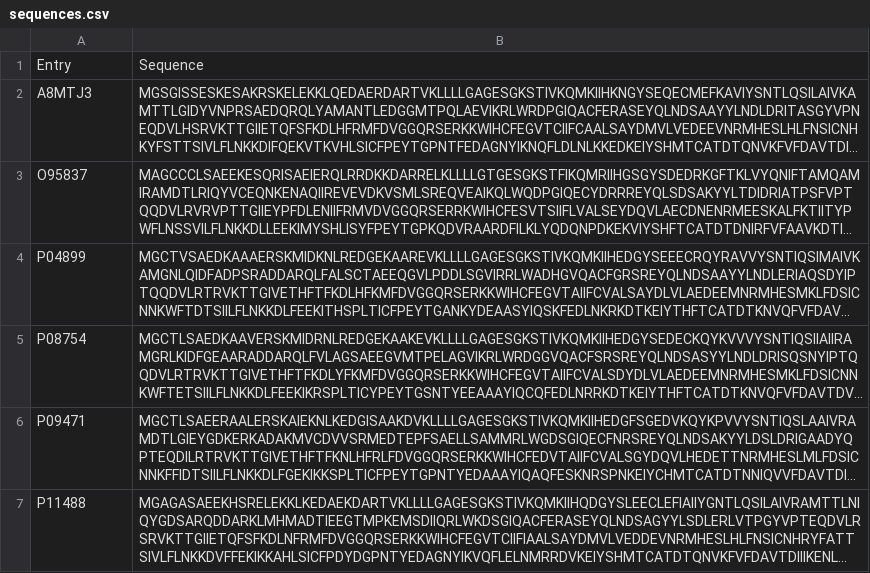
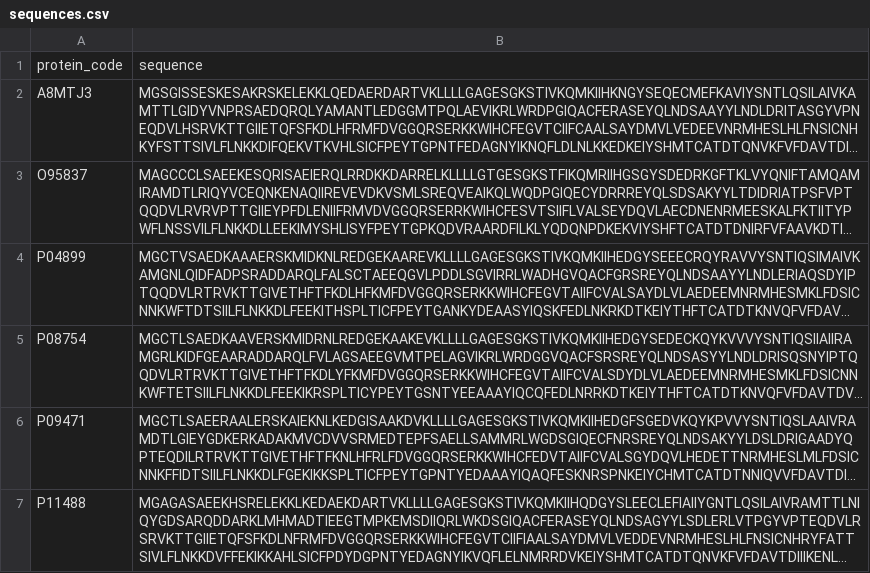
Before and after one commit to SayedRQubadi/GandalphKB, a CSV file: KB/sequences.csv, drawn as a sheet; only a part is shown; long unchanged cells end in …; removed rows and columns are numbered as before the commit, all else as after; the diff names each change by its address in the sheet, - before the commit and + after, or states it on an @@ line.

Commit message:
sequence_detail.html
shows the sequence in a continuous line.

```diff
--- a/KB/sequences.csv
+++ b/KB/sequences.csv
-row 1: Entry | Sequence
+row 1: protein_code | sequence
```
Also changed, not shown: 1 other file.
